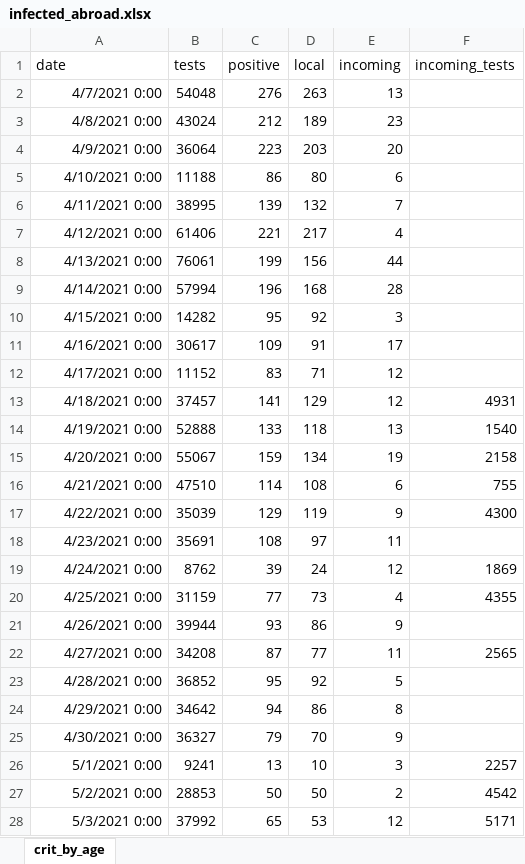
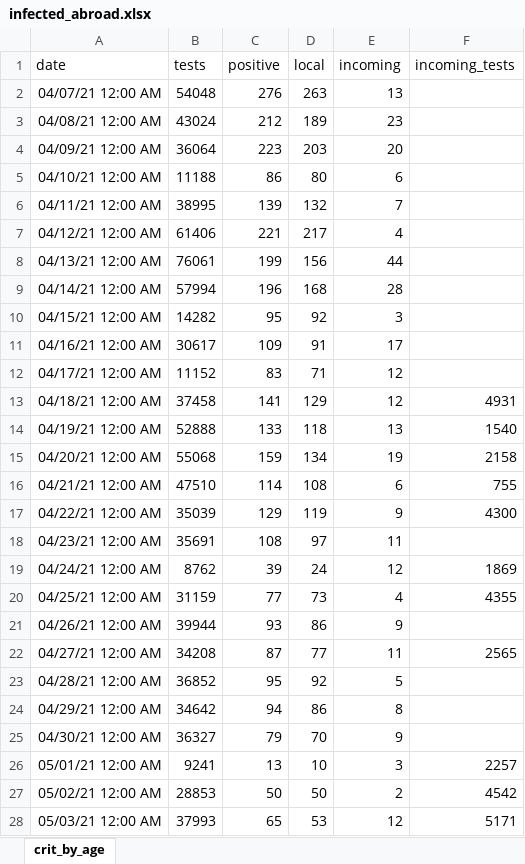
Before and after one commit to yuval-harpaz/covid-19-israel-matlab, an Excel workbook: data/Israel/infected_abroad.xlsx, sheet crit_by_age, drawn as a sheet; only a part is shown; values as stored, in another font and other column widths than the file's, no borders; the diff covers the shown part only; the diff names each change by its address in the sheet, - before the commit and + after, or states it on an @@ line.

```diff
--- a/data/Israel/infected_abroad.xlsx (sheet crit_by_age)
+++ b/data/Israel/infected_abroad.xlsx (sheet crit_by_age)
-A2 (date): 4/7/2021 0:00
+A2 (date): 04/07/21 12:00 AM
-A3 (date): 4/8/2021 0:00
+A3 (date): 04/08/21 12:00 AM
-A4 (date): 4/9/2021 0:00
+A4 (date): 04/09/21 12:00 AM
-A5 (date): 4/10/2021 0:00
+A5 (date): 04/10/21 12:00 AM
-A6 (date): 4/11/2021 0:00
+A6 (date): 04/11/21 12:00 AM
-A7 (date): 4/12/2021 0:00
+A7 (date): 04/12/21 12:00 AM
-A8 (date): 4/13/2021 0:00
+A8 (date): 04/13/21 12:00 AM
-A9 (date): 4/14/2021 0:00
+A9 (date): 04/14/21 12:00 AM
-A10 (date): 4/15/2021 0:00
+A10 (date): 04/15/21 12:00 AM
-A11 (date): 4/16/2021 0:00
+A11 (date): 04/16/21 12:00 AM
-A12 (date): 4/17/2021 0:00
+A12 (date): 04/17/21 12:00 AM
-A13 (date): 4/18/2021 0:00
+A13 (date): 04/18/21 12:00 AM
-B13 (tests): 37457
+B13 (tests): 37458
-A14 (date): 4/19/2021 0:00
+A14 (date): 04/19/21 12:00 AM
-A15 (date): 4/20/2021 0:00
+A15 (date): 04/20/21 12:00 AM
-B15 (tests): 55067
+B15 (tests): 55068
-A16 (date): 4/21/2021 0:00
+A16 (date): 04/21/21 12:00 AM
-A17 (date): 4/22/2021 0:00
+A17 (date): 04/22/21 12:00 AM
-A18 (date): 4/23/2021 0:00
+A18 (date): 04/23/21 12:00 AM
-A19 (date): 4/24/2021 0:00
+A19 (date): 04/24/21 12:00 AM
-A20 (date): 4/25/2021 0:00
+A20 (date): 04/25/21 12:00 AM
-A21 (date): 4/26/2021 0:00
+A21 (date): 04/26/21 12:00 AM
-A22 (date): 4/27/2021 0:00
+A22 (date): 04/27/21 12:00 AM
-A23 (date): 4/28/2021 0:00
+A23 (date): 04/28/21 12:00 AM
-A24 (date): 4/29/2021 0:00
+A24 (date): 04/29/21 12:00 AM
-A25 (date): 4/30/2021 0:00
+A25 (date): 04/30/21 12:00 AM
-A26 (date): 5/1/2021 0:00
+A26 (date): 05/01/21 12:00 AM
-A27 (date): 5/2/2021 0:00
+A27 (date): 05/02/21 12:00 AM
-A28 (date): 5/3/2021 0:00
+A28 (date): 05/03/21 12:00 AM
-B28 (tests): 37992
+B28 (tests): 37993
```
Also changed, not shown: other rows of this sheet, 13 other files.
